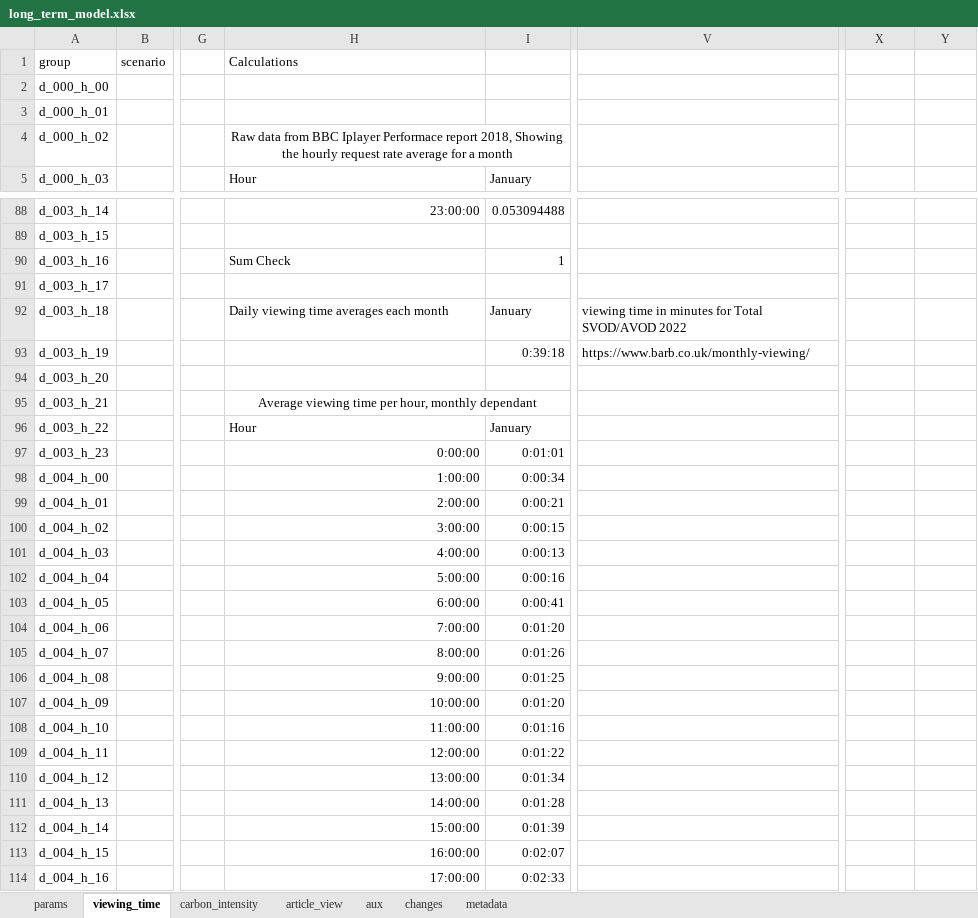
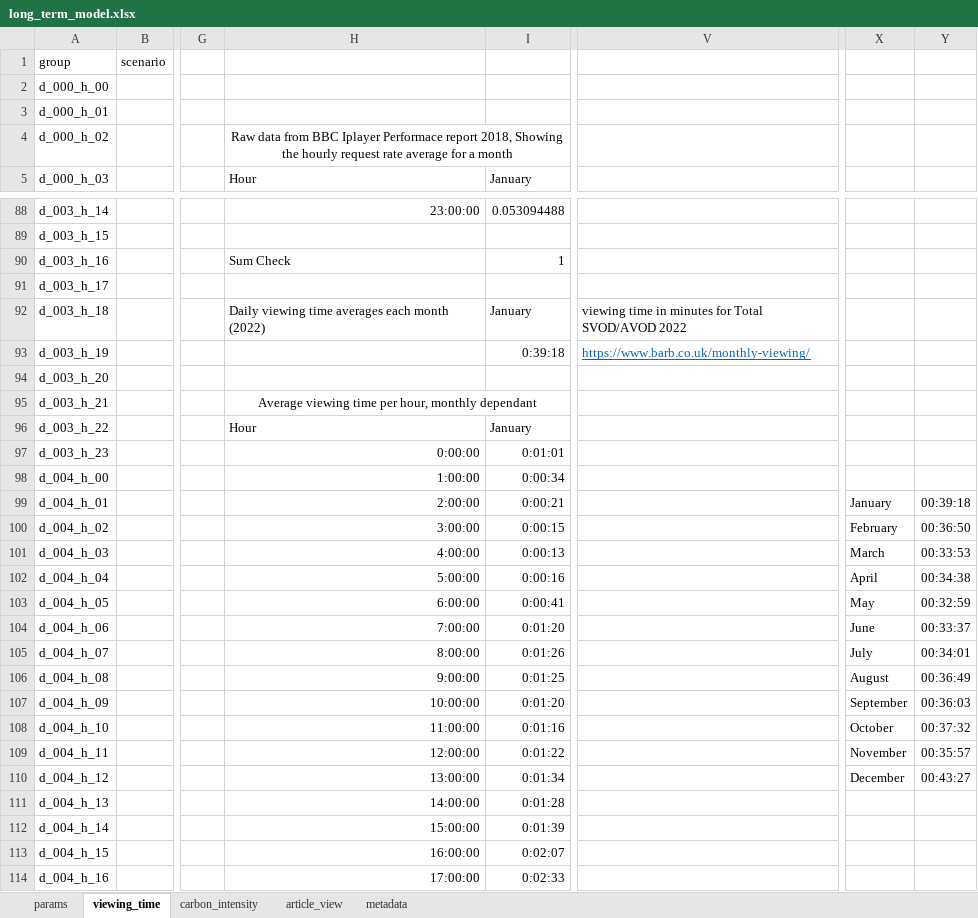
Before and after one commit to LukeBenson21/eam-core-long-term-model, an Excel workbook: long_term_model.xlsx, sheet viewing_time, drawn as a sheet; only a part is shown, gaps mark what is left out; values as stored, in another font and other column widths than the file's, no borders; charts and pictures not drawn; the diff names each change by its address in the sheet, - before the commit and + after, or states it on an @@ line.

```diff
--- a/long_term_model.xlsx (sheet viewing_time)
+++ b/long_term_model.xlsx (sheet viewing_time)
-sheet tab: aux
-sheet tab: changes
-H1 (Hour): Calculations
+H1 (Hour): (empty)
-H92 (Hour): Daily viewing time averages each month
+H92 (Hour): Daily viewing time averages each month (2022)
@@ V93 underline: off → on, text colour: black → #0563C1 @@
-X99: (empty)
+X99: January
-Y99: (empty)
+Y99: 00:39:18
-X100: (empty)
+X100: February
-Y100: (empty)
+Y100: 00:36:50
-X101: (empty)
+X101: March
-Y101: (empty)
+Y101: 00:33:53
-X102: (empty)
+X102: April
-Y102: (empty)
+Y102: 00:34:38
-X103: (empty)
+X103: May
-Y103: (empty)
+Y103: 00:32:59
-X104: (empty)
+X104: June
-Y104: (empty)
+Y104: 00:33:37
-X105: (empty)
+X105: July
-Y105: (empty)
+Y105: 00:34:01
-X106: (empty)
+X106: August
-Y106: (empty)
+Y106: 00:36:49
-X107: (empty)
+X107: September
-Y107: (empty)
+Y107: 00:36:03
-X108: (empty)
+X108: October
-Y108: (empty)
+Y108: 00:37:32
-X109: (empty)
+X109: November
-Y109: (empty)
+Y109: 00:35:57
-X110: (empty)
+X110: December
-Y110: (empty)
+Y110: 00:43:27
```
Also changed, not shown: sheet carbon_intensity, sheet params, sheet article_view, formulas that keep their value, charts or pictures, 30 other files.
